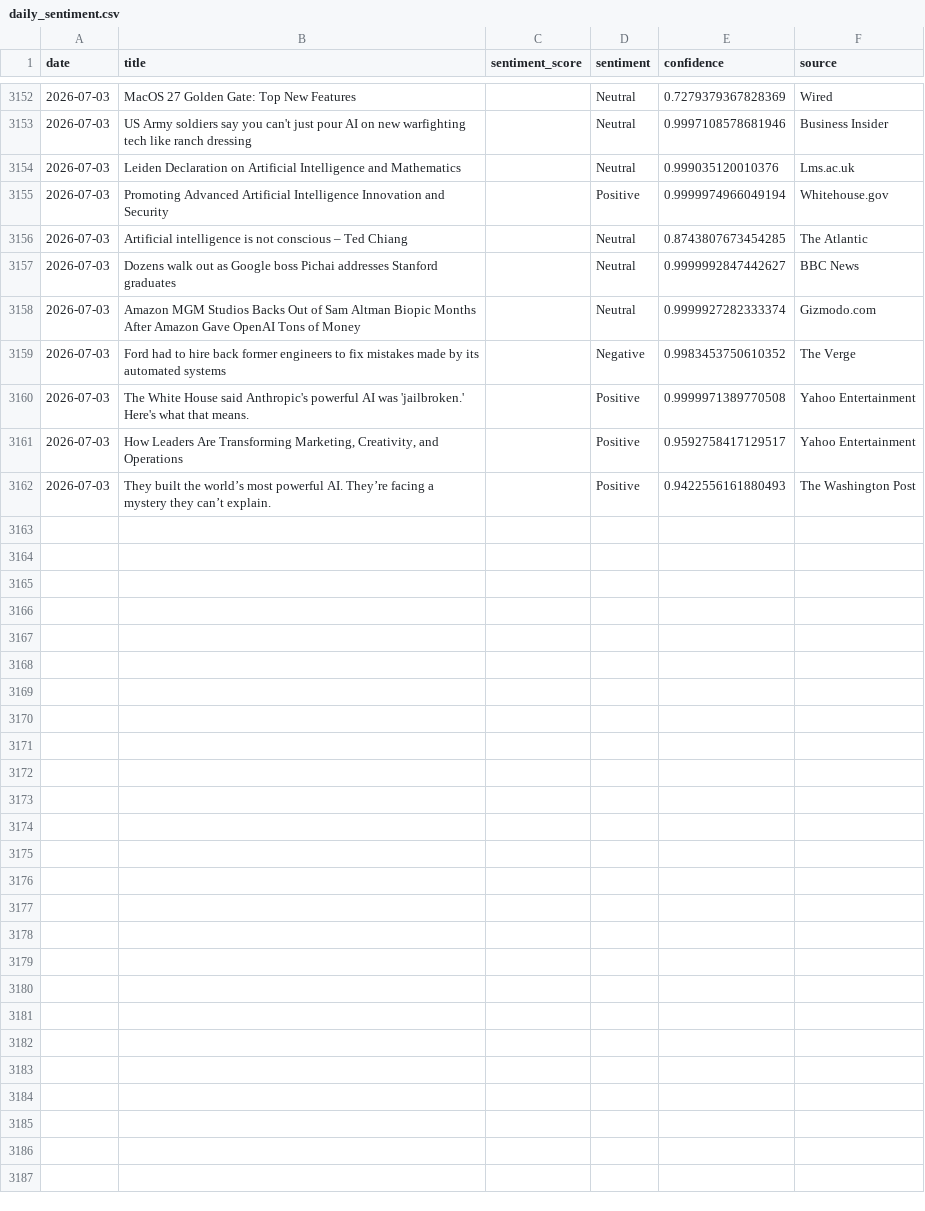
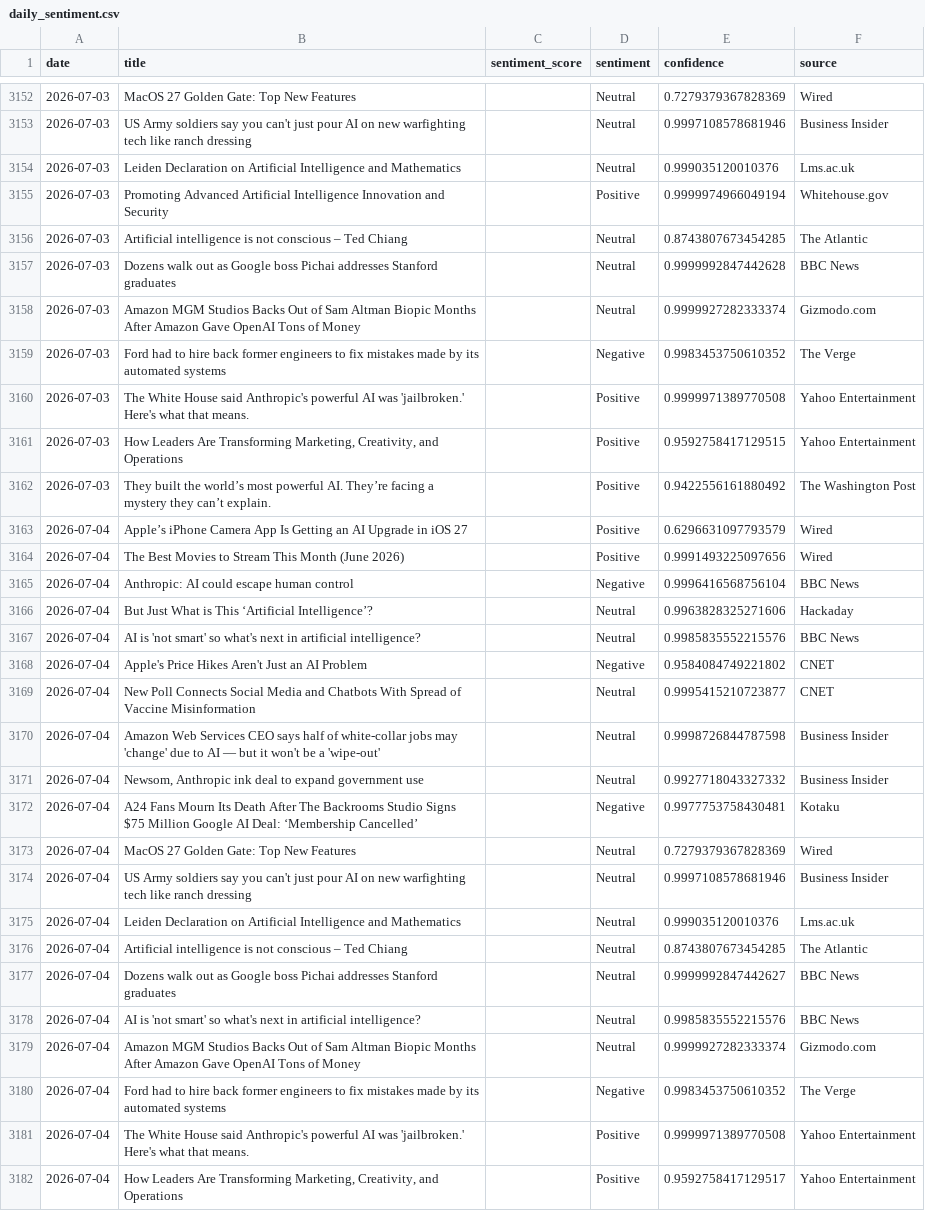
Before and after one commit to pranjalmandhan/AI-Sentiment_Pulse---Automated-News-Analysis-Dashboard, a CSV file: data/daily_sentiment.csv, drawn as a sheet; only a part is shown, gaps mark what is left out; the diff covers the shown part only.

```diff
--- a/data/daily_sentiment.csv
+++ b/data/daily_sentiment.csv
@@ -3156,3 +3156,3 @@ date,title,sentiment_score,sentiment,confidence,source
 2026-07-03,Artificial intelligence is not conscious – Ted Chiang,,Neutral,0.8743807673454285,The Atlantic
-2026-07-03,Dozens walk out as Google boss Pichai addresses Stanford graduates,,Neutral,0.9999992847442627,BBC News
+2026-07-03,Dozens walk out as Google boss Pichai addresses Stanford graduates,,Neutral,0.9999992847442628,BBC News
 2026-07-03,Amazon MGM Studios Backs Out of Sam Altman Biopic Months After Amazon Gave OpenAI Tons of Money,,Neutral,0.9999927282333374,Gizmodo.com
@@ -3160,3 +3160,23 @@ date,title,sentiment_score,sentiment,confidence,source
 2026-07-03,The White House said Anthropic's powerful AI was 'jailbroken.' Here's what that means.,,Positive,0.9999971389770508,Yahoo Entertainment
-2026-07-03,"How Leaders Are Transforming Marketing, Creativity, and Operations",,Positive,0.9592758417129517,Yahoo Entertainment
-2026-07-03,They built the world’s most powerful AI. They’re facing a mystery they can’t explain.,,Positive,0.9422556161880493,The Washington Post
+2026-07-03,"How Leaders Are Transforming Marketing, Creativity, and Operations",,Positive,0.9592758417129515,Yahoo Entertainment
+2026-07-03,They built the world’s most powerful AI. They’re facing a mystery they can’t explain.,,Positive,0.9422556161880492,The Washington Post
+2026-07-04,Apple’s iPhone Camera App Is Getting an AI Upgrade in iOS 27,,Positive,0.6296631097793579,Wired
+2026-07-04,The Best Movies to Stream This Month (June 2026),,Positive,0.9991493225097656,Wired
+2026-07-04,Anthropic: AI could escape human control,,Negative,0.9996416568756104,BBC News
+2026-07-04,But Just What is This ‘Artificial Intelligence’?,,Neutral,0.9963828325271606,Hackaday
+2026-07-04,AI is 'not smart' so what's next in artificial intelligence?,,Neutral,0.9985835552215576,BBC News
+2026-07-04,Apple's Price Hikes Aren't Just an AI Problem,,Negative,0.9584084749221802,CNET
+2026-07-04,New Poll Connects Social Media and Chatbots With Spread of Vaccine Misinformation,,Neutral,0.9995415210723877,CNET
+2026-07-04,Amazon Web Services CEO says half of white-collar jobs may 'change' due to AI — but it won't be a 'wipe-out',,Neutral,0.9998726844787598,Business Insider
+2026-07-04,"Newsom, Anthropic ink deal to expand government use",,Neutral,0.9927718043327332,Business Insider
+2026-07-04,A24 Fans Mourn Its Death After The Backrooms Studio Signs $75 Million Google AI Deal: ‘Membership Cancelled’,,Negative,0.9977753758430481,Kotaku
+2026-07-04,MacOS 27 Golden Gate: Top New Features,,Neutral,0.7279379367828369,Wired
+2026-07-04,US Army soldiers say you can't just pour AI on new warfighting tech like ranch dressing,,Neutral,0.9997108578681946,Business Insider
+2026-07-04,Leiden Declaration on Artificial Intelligence and Mathematics,,Neutral,0.999035120010376,Lms.ac.uk
+2026-07-04,Artificial intelligence is not conscious – Ted Chiang,,Neutral,0.8743807673454285,The Atlantic
+2026-07-04,Dozens walk out as Google boss Pichai addresses Stanford graduates,,Neutral,0.9999992847442627,BBC News
+2026-07-04,AI is 'not smart' so what's next in artificial intelligence?,,Neutral,0.9985835552215576,BBC News
+2026-07-04,Amazon MGM Studios Backs Out of Sam Altman Biopic Months After Amazon Gave OpenAI Tons of Money,,Neutral,0.9999927282333374,Gizmodo.com
+2026-07-04,Ford had to hire back former engineers to fix mistakes made by its automated systems,,Negative,0.9983453750610352,The Verge
+2026-07-04,The White House said Anthropic's powerful AI was 'jailbroken.' Here's what that means.,,Positive,0.9999971389770508,Yahoo Entertainment
+2026-07-04,"How Leaders Are Transforming Marketing, Creativity, and Operations",,Positive,0.9592758417129517,Yahoo Entertainment
```
Also changed, not shown: 1 edited cell elsewhere in this file.
